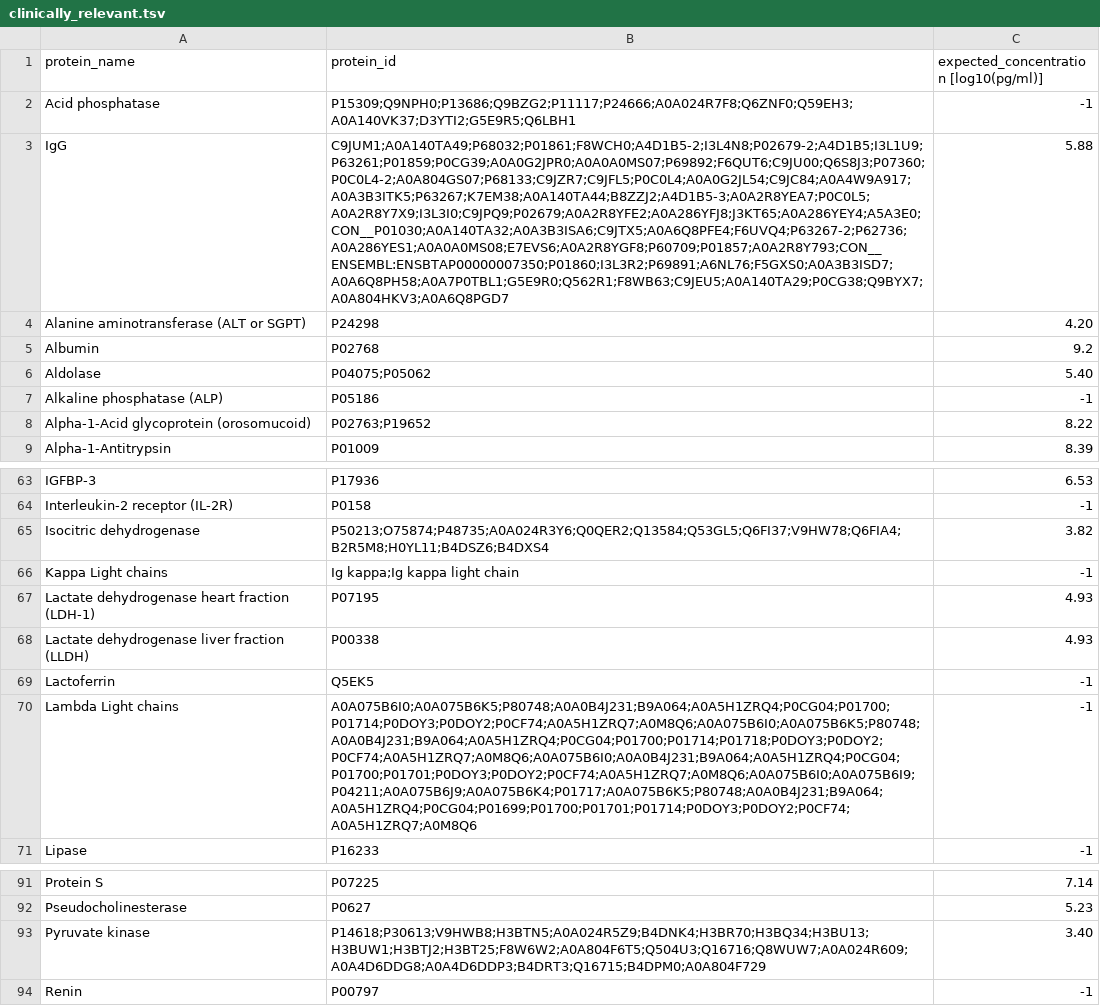
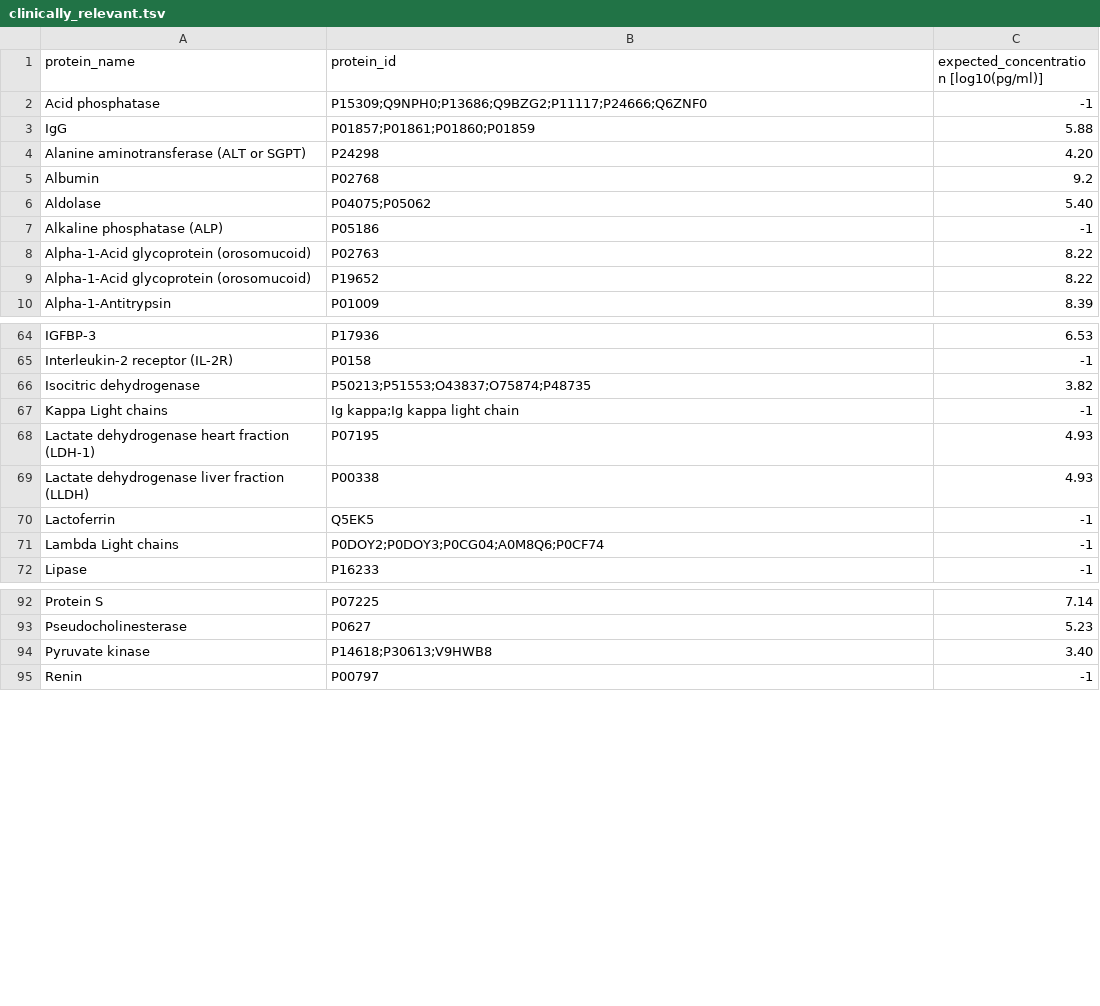
Before and after one commit to JoshLoecker/IntensityPlot, a TSV file: clinically_relevant.tsv, drawn as a sheet; only a part is shown, gaps mark what is left out; addresses are those after the commit; the diff names each change by its address in the sheet, - before the commit and + after, or states it on an @@ line.

Commit message:
clinically_relevant.tsv - Moved some protein ids to a new line

```diff
--- a/clinically_relevant.tsv
+++ b/clinically_relevant.tsv
-B2 (protein_id): P15309;Q9NPH0;P13686;Q9BZG2;P11117;P24666;A0A024R7F8;Q6ZNF0;Q59EH3;A0A140VK37;D3YTI2;G5E9R5;Q6LBH1
+B2 (protein_id): P15309;Q9NPH0;P13686;Q9BZG2;P11117;P24666;Q6ZNF0
-B3 (protein_id): C9JUM1;A0A140TA49;P68032;P01861;F8WCH0;A4D1B5-2;I3L4N8;P02679-2;A4D1B5;I3L1U9;P63261;P01859;P0CG39;A0A0G2JPR0;A0A0A0MS07;P69892;F6QUT6;C9JU00;Q6S8J3;P07360;P0C0L4-2;A0A804GS07;P68133;C9JZR7;C9JFL5;P0C0L4;A0A0G2JL54;C9JC84;A0A4W9A917;A0A3B3ITK5;P63267;K7EM38;A0A140TA44;B8ZZJ2;A4D1B5-3;A0A2R8YEA7;P0C0L5;A0A2R8Y7X9;I3L3I0;C9JPQ9;P02679;A0A2R8YFE2;A0A286YFJ8;J3KT65;A0A286YEY4;A5A3E0;CON__P01030;A0A140TA32;A0A3B3ISA6;C9JTX5;A0A6Q8PFE4;F6UVQ4;P63267-2;P62736;A0A286YES1;A0A0A0MS08;E7EVS6;A0A2R8YGF8;P60709;P01857;A0A2R8Y793;CON__ENSEMBL:ENSBTAP00000007350;P01860;I3L3R2;P69891;A6NL76;F5GXS0;A0A3B3ISD7;A0A6Q8PH58;A0A7P0TBL1;G5E9R0;Q562R1;F8WB63;C9JEU5;A0A140TA29;P0CG38;Q9BYX7;A0A804HKV3;A0A6Q8PGD7
+B3 (protein_id): P01857;P01861;P01860;P01859
-B8 (protein_id): P02763;P19652
+B8 (protein_id): P02763
+row 9: Alpha-1-Acid glycoprotein (orosomucoid) | P19652 | 8.22
-B66 (protein_id): P50213;O75874;P48735;A0A024R3Y6;Q0QER2;Q13584;Q53GL5;Q6FI37;V9HW78;Q6FIA4;B2R5M8;H0YL11;B4DSZ6;B4DXS4
+B66 (protein_id): P50213;P51553;O43837;O75874;P48735
-B71 (protein_id): A0A075B6I0;A0A075B6K5;P80748;A0A0B4J231;B9A064;A0A5H1ZRQ4;P0CG04;P01700;P01714;P0DOY3;P0DOY2;P0CF74;A0A5H1ZRQ7;A0M8Q6;A0A075B6I0;A0A075B6K5;P80748;A0A0B4J231;B9A064;A0A5H1ZRQ4;P0CG04;P01700;P01714;P01718;P0DOY3;P0DOY2;P0CF74;A0A5H1ZRQ7;A0M8Q6;A0A075B6I0;A0A0B4J231;B9A064;A0A5H1ZRQ4;P0CG04;P01700;P01701;P0DOY3;P0DOY2;P0CF74;A0A5H1ZRQ7;A0M8Q6;A0A075B6I0;A0A075B6I9;P04211;A0A075B6J9;A0A075B6K4;P01717;A0A075B6K5;P80748;A0A0B4J231;B9A064;A0A5H1ZRQ4;P0CG04;P01699;P01700;P01701;P01714;P0DOY3;P0DOY2;P0CF74;A0A5H1ZRQ7;A0M8Q6
+B71 (protein_id): P0DOY2;P0DOY3;P0CG04;A0M8Q6;P0CF74
-B94 (protein_id): P14618;P30613;V9HWB8;H3BTN5;A0A024R5Z9;B4DNK4;H3BR70;H3BQ34;H3BU13;H3BUW1;H3BTJ2;H3BT25;F8W6W2;A0A804F6T5;Q504U3;Q16716;Q8WUW7;A0A024R609;A0A4D6DDG8;A0A4D6DDP3;B4DRT3;Q16715;B4DPM0;A0A804F729
+B94 (protein_id): P14618;P30613;V9HWB8
```
